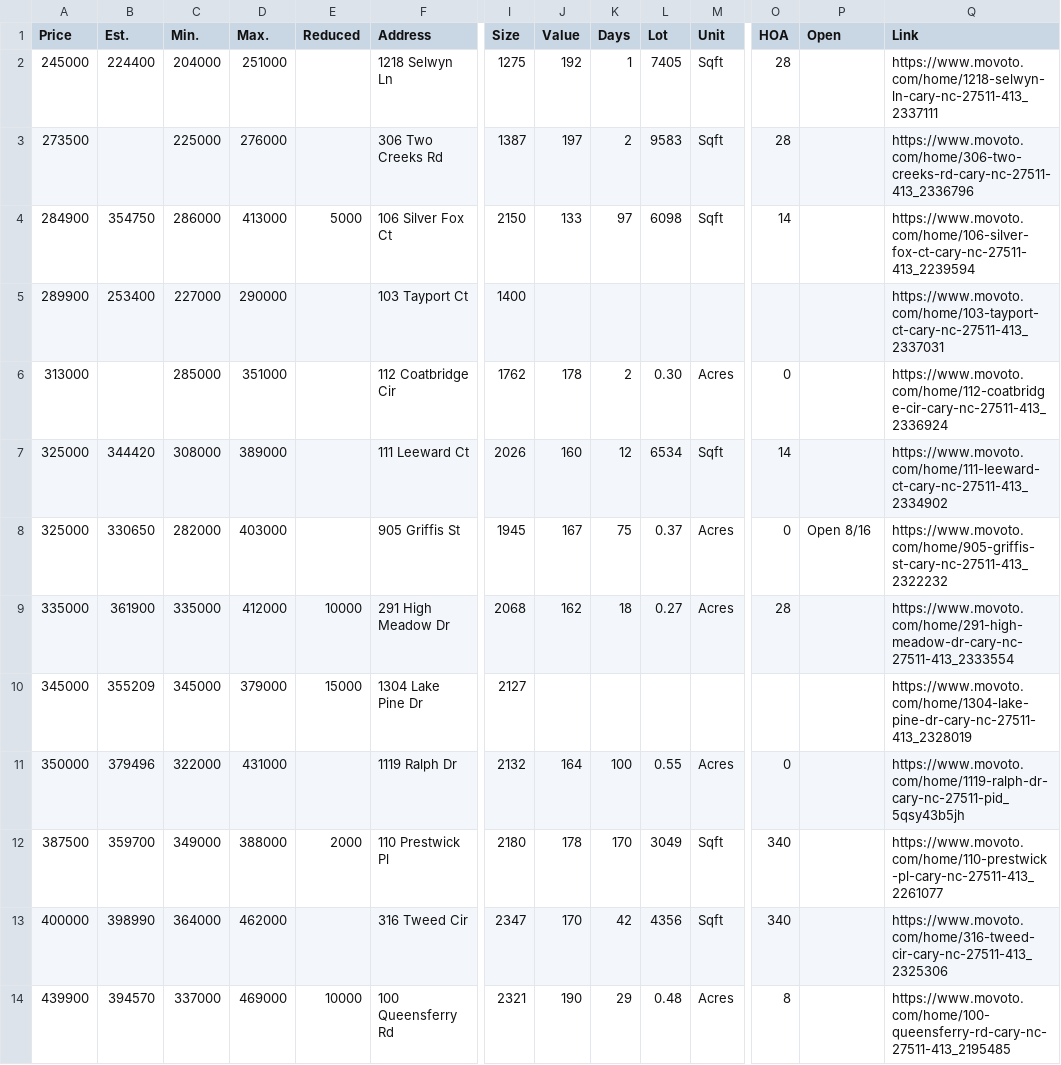
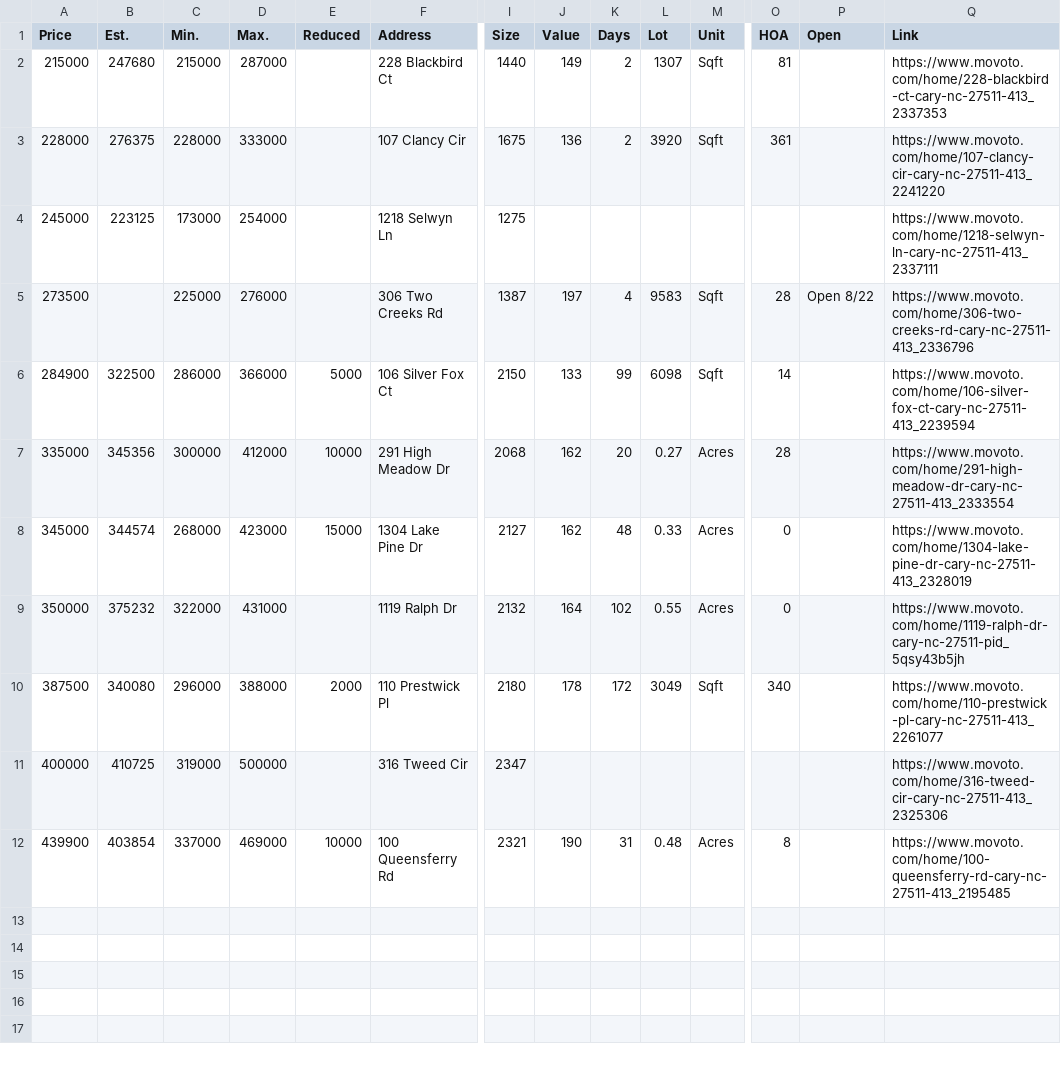
Before and after one commit to xgirma/moveto, a CSV file: data/27511/by_price.csv, drawn as a sheet; only a part is shown, gaps mark what is left out; removed rows and columns are numbered as before the commit, all else as after; rows hold the shown columns only; the diff names each change by its address in the sheet, - before the commit and + after, or states it on an @@ line.

```diff
--- a/data/27511/by_price.csv
+++ b/data/27511/by_price.csv
-row 2: 245000 | 224400 | 204000 | 251000 |  | 1218 Selwyn Ln | 1275 | 192 | 1 | 7405 | Sqft | 28 |  | https://www.movoto.com/home/1218-selwyn-ln-cary-nc-27511-413_2337111
+row 2: 215000 | 247680 | 215000 | 287000 |  | 228 Blackbird Ct | 1440 | 149 | 2 | 1307 | Sqft | 81 |  | https://www.movoto.com/home/228-blackbird-ct-cary-nc-27511-413_2337353
+row 3: 228000 | 276375 | 228000 | 333000 |  | 107 Clancy Cir | 1675 | 136 | 2 | 3920 | Sqft | 361 |  | https://www.movoto.com/home/107-clancy-cir-cary-nc-27511-413_2241220
+row 4: 245000 | 223125 | 173000 | 254000 |  | 1218 Selwyn Ln | 1275 |  |  |  |  |  |  | https://www.movoto.com/home/1218-selwyn-ln-cary-nc-27511-413_2337111
-K5 (Days): 2
+K5 (Days): 4
-P5 (Open): (empty)
+P5 (Open): Open 8/22
-B6 (Est.): 354750
+B6 (Est.): 322500
-D6 (Max.): 413000
+D6 (Max.): 366000
-K6 (Days): 97
+K6 (Days): 99
-row 5: 289900 | 253400 | 227000 | 290000 |  | 103 Tayport Ct | 1400 |  |  |  |  |  |  | https://www.movoto.com/home/103-tayport-ct-cary-nc-27511-413_2337031
-row 6: 313000 |  | 285000 | 351000 |  | 112 Coatbridge Cir | 1762 | 178 | 2 | 0.30 | Acres | 0 |  | https://www.movoto.com/home/112-coatbridge-cir-cary-nc-27511-413_2336924
-row 7: 325000 | 344420 | 308000 | 389000 |  | 111 Leeward Ct | 2026 | 160 | 12 | 6534 | Sqft | 14 |  | https://www.movoto.com/home/111-leeward-ct-cary-nc-27511-413_2334902
-row 8: 325000 | 330650 | 282000 | 403000 |  | 905 Griffis St | 1945 | 167 | 75 | 0.37 | Acres | 0 | Open 8/16 | https://www.movoto.com/home/905-griffis-st-cary-nc-27511-413_2322232
-B7 (Est.): 361900
+B7 (Est.): 345356
-C7 (Min.): 335000
+C7 (Min.): 300000
-K7 (Days): 18
+K7 (Days): 20
-row 10: 345000 | 355209 | 345000 | 379000 | 15000 | 1304 Lake Pine Dr | 2127 |  |  |  |  |  |  | https://www.movoto.com/home/1304-lake-pine-dr-cary-nc-27511-413_2328019
+row 8: 345000 | 344574 | 268000 | 423000 | 15000 | 1304 Lake Pine Dr | 2127 | 162 | 48 | 0.33 | Acres | 0 |  | https://www.movoto.com/home/1304-lake-pine-dr-cary-nc-27511-413_2328019
-B9 (Est.): 379496
+B9 (Est.): 375232
-K9 (Days): 100
+K9 (Days): 102
-B10 (Est.): 359700
+B10 (Est.): 340080
-C10 (Min.): 349000
+C10 (Min.): 296000
-K10 (Days): 170
+K10 (Days): 172
-row 13: 400000 | 398990 | 364000 | 462000 |  | 316 Tweed Cir | 2347 | 170 | 42 | 4356 | Sqft | 340 |  | https://www.movoto.com/home/316-tweed-cir-cary-nc-27511-413_2325306
+row 11: 400000 | 410725 | 319000 | 500000 |  | 316 Tweed Cir | 2347 |  |  |  |  |  |  | https://www.movoto.com/home/316-tweed-cir-cary-nc-27511-413_2325306
-B12 (Est.): 394570
+B12 (Est.): 403854
-K12 (Days): 29
+K12 (Days): 31
```
Also changed, not shown: data/27511/by_days.csv, data/27511/by_size.csv, 13 other files.
